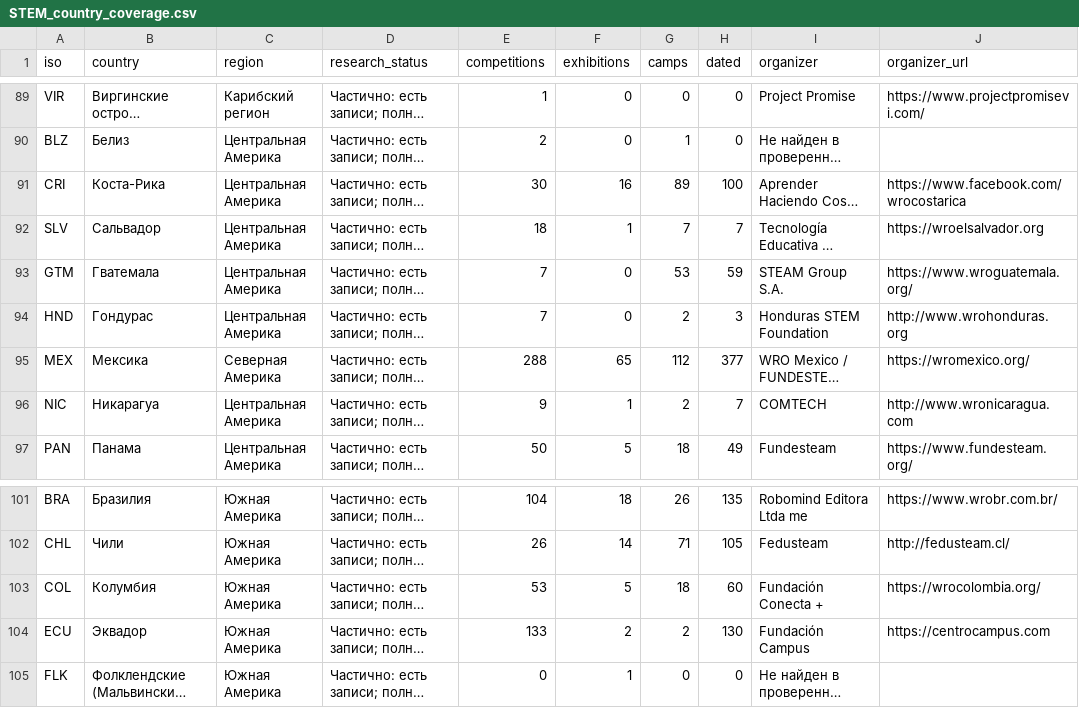
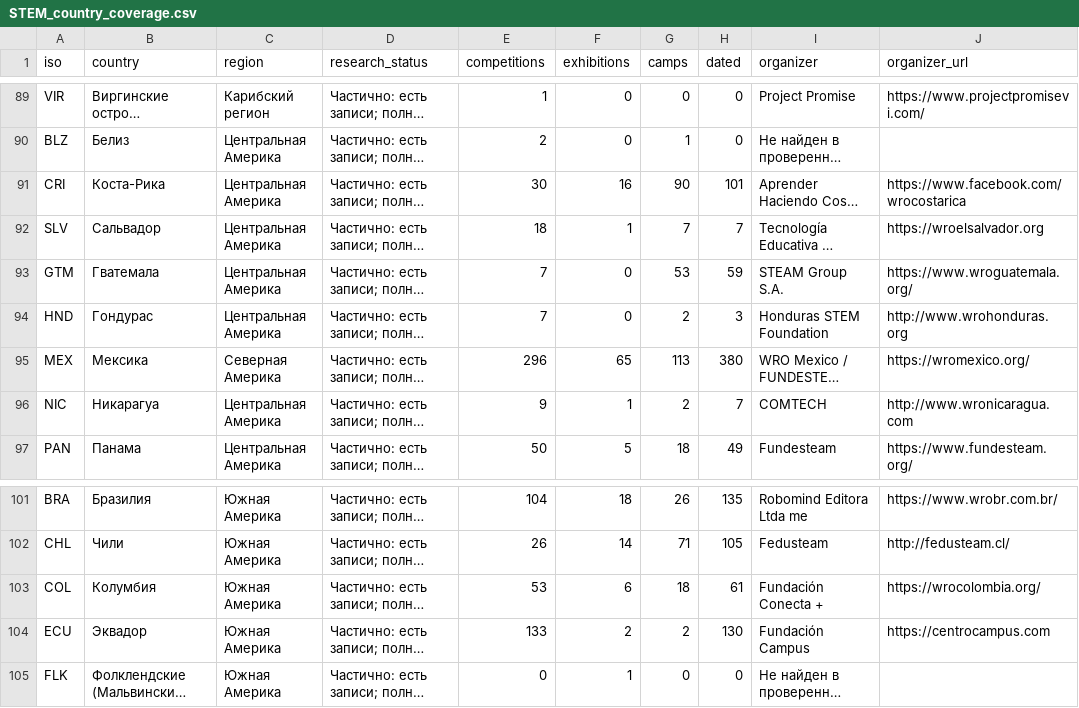
Before and after one commit to Paldd/stem-family-atlas, a CSV file: dist/downloads/STEM_country_coverage.csv, drawn as a sheet; only a part is shown, gaps mark what is left out; long unchanged cells end in …; the diff names each change by its address in the sheet, - before the commit and + after, or states it on an @@ line.

Commit message:
Publish atlas v309: regional school competition and camp routes

```diff
--- a/dist/downloads/STEM_country_coverage.csv
+++ b/dist/downloads/STEM_country_coverage.csv
-G91 (camps): 89
+G91 (camps): 90
-H91 (dated): 100
+H91 (dated): 101
-E95 (competitions): 288
+E95 (competitions): 296
-G95 (camps): 112
+G95 (camps): 113
-H95 (dated): 377
+H95 (dated): 380
-F103 (exhibitions): 5
+F103 (exhibitions): 6
-H103 (dated): 60
+H103 (dated): 61
```
Also changed, not shown: dist/es/downloads/STEM_country_coverage.csv, 56 other files.
